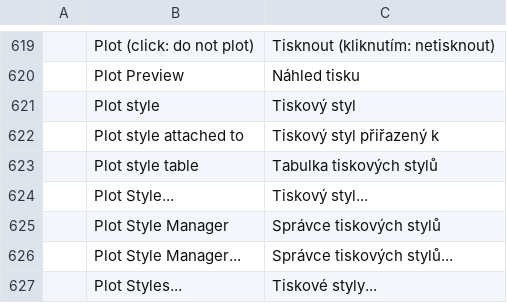
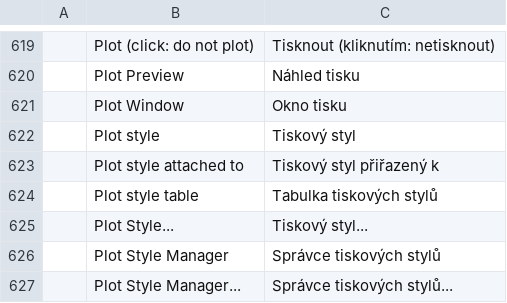
Before and after one commit to 0x-fork/cadcraft, a TSV file: crates/ui-egui/src/i18n/cs.tsv, drawn as a sheet; only a part is shown, gaps mark what is left out; the shorter side is filled out with more unchanged rows.

```diff
--- a/crates/ui-egui/src/i18n/cs.tsv
+++ b/crates/ui-egui/src/i18n/cs.tsv
@@ -620,2 +620,3 @@
 	Plot Preview	Náhled tisku
+	Plot Window	Okno tisku
 	Plot style	Tiskový styl
```
Also changed, not shown: crates/ui-egui/src/i18n/de.tsv, crates/ui-egui/src/i18n/es.tsv, 9 other files.
